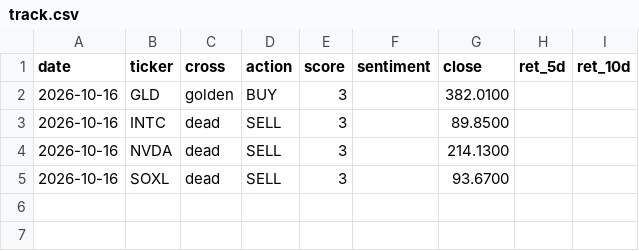
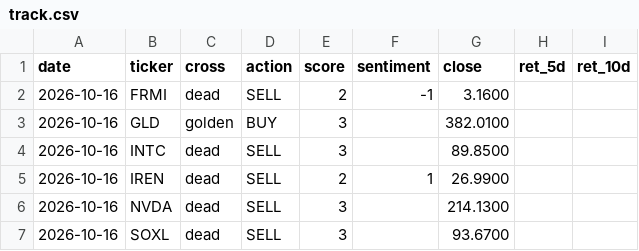
Before and after one commit to jinmedi/stock-signal-monitor, a CSV file: state/track.csv, drawn as a sheet; the diff names each change by its address in the sheet, - before the commit and + after, or states it on an @@ line.

```diff
--- a/state/track.csv
+++ b/state/track.csv
+row 2: 2026-10-16 | FRMI | dead | SELL | 2 | -1 | 3.1600
+row 5: 2026-10-16 | IREN | dead | SELL | 2 | 1 | 26.9900
```
Also changed, not shown: 3 other files.
